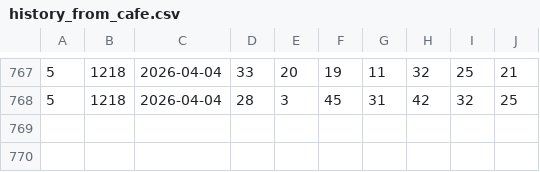
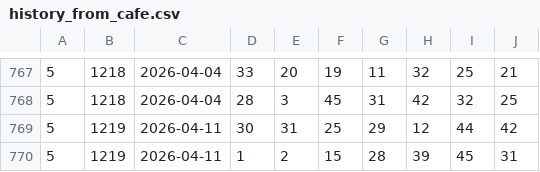
Before and after one commit to Jaemnani/lotto645, a CSV file: data/history_from_cafe.csv, drawn as a sheet; only a part is shown, gaps mark what is left out; the diff names each change by its address in the sheet, - before the commit and + after, or states it on an @@ line.

```diff
--- a/data/history_from_cafe.csv
+++ b/data/history_from_cafe.csv
+row 769: 5 | 1219 | 2026-04-11 | 30 | 31 | 25 | 29 | 12 | 44 | 42
+row 770: 5 | 1219 | 2026-04-11 | 1 | 2 | 15 | 28 | 39 | 45 | 31
```
Also changed, not shown: 19 other files.
